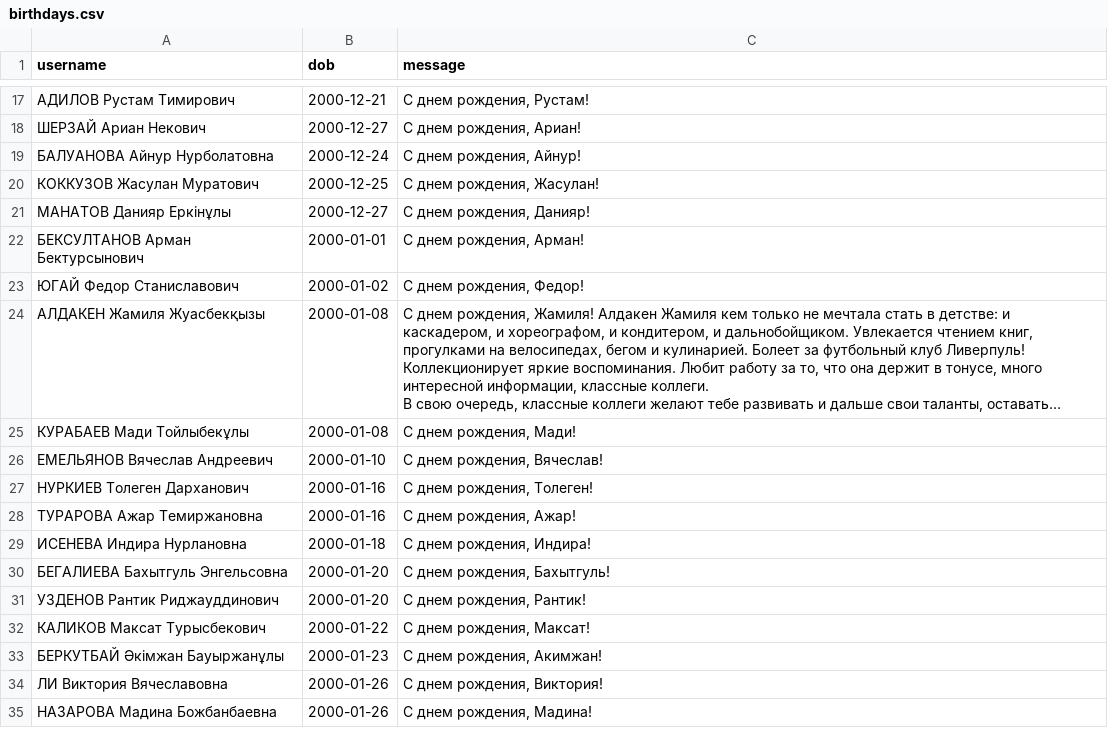
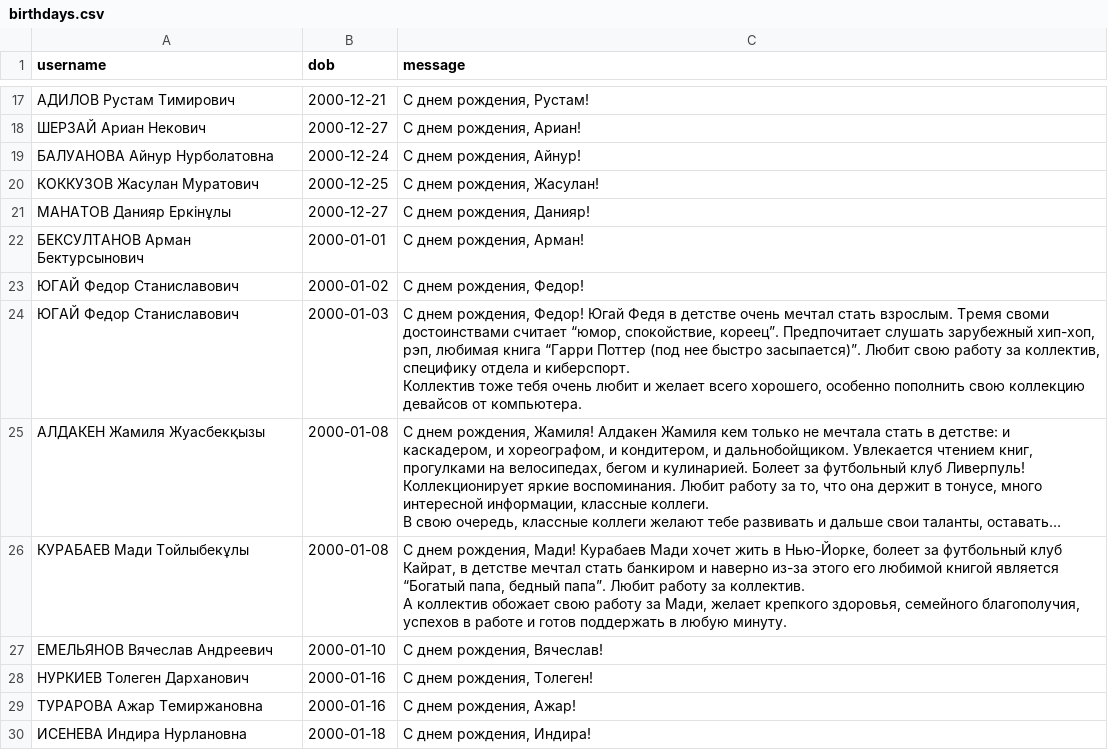
Before and after one commit to Kokkuzov/slack-birthday-BOT, a CSV file: data/birthdays.csv, drawn as a sheet; only a part is shown, gaps mark what is left out; the shorter side is filled out with more unchanged rows; long unchanged cells end in …; addresses are those after the commit; ↵ is a line break in a cell; the diff names each change by its address in the sheet, - before the commit and + after, or states it on an @@ line.

Commit message:
Update birthdays.csv

```diff
--- a/data/birthdays.csv
+++ b/data/birthdays.csv
+row 24: ЮГАЙ Федор Станиславович | 2000-01-03 | С днем рождения, Федор! Югай Федя в детстве очень мечтал стать взрослым. Тремя своми достоинствами считает “юмор, спокойствие, кореец”. Предпочитает слушать зарубежный хип-хоп, рэп, любимая книга “Гарри Поттер (под нее быстро засыпается)”. Любит свою работу за коллектив, специфику отдела и киберспорт. ↵ Коллектив тоже тебя очень любит и желает всего хорошего, особенно пополнить свою коллекцию девайсов от компьютера.
-C26 (message): …рождения, Мади!
+C26 (message): …рождения, Мади! Курабаев Мади хочет жить в Нью-Йорке, болеет за футбольный клуб Кайрат, в детстве мечтал стать банкиром и наверно из-за этого его любимой книгой является “Богатый папа, бедный папа”. Любит работу за коллектив. ↵ А коллектив обожает свою работу за Мади, желает крепкого здоровья, семейного благополучия, успехов в работе и готов поддержать в любую минуту.
```
